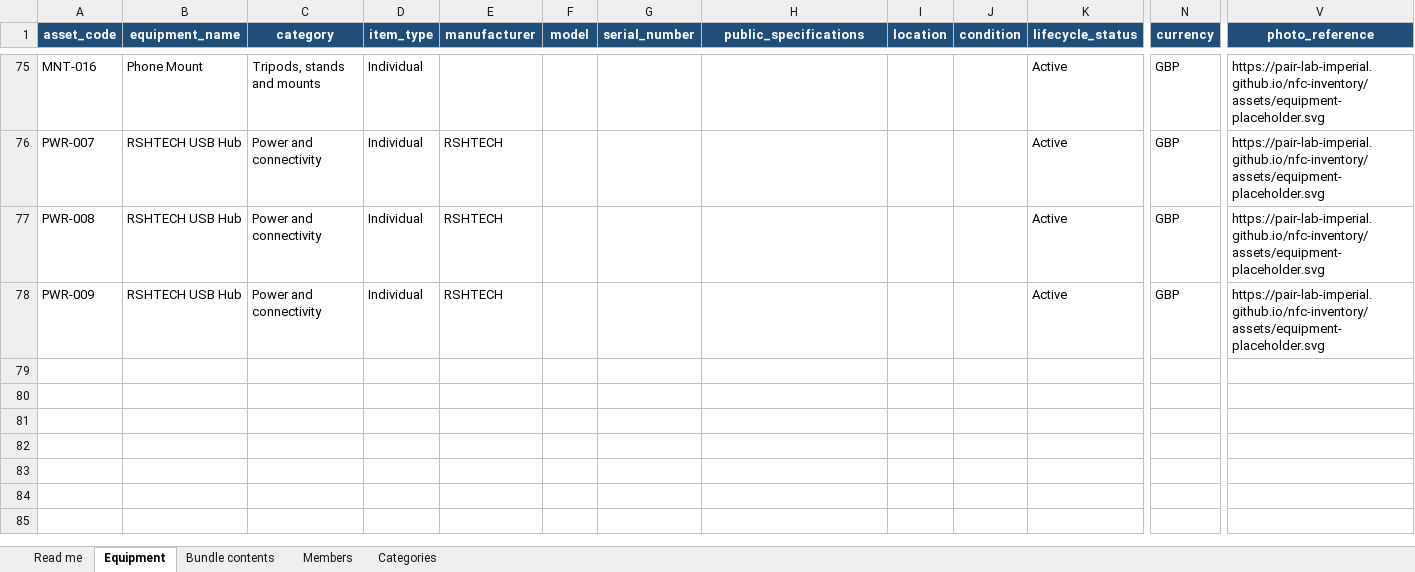
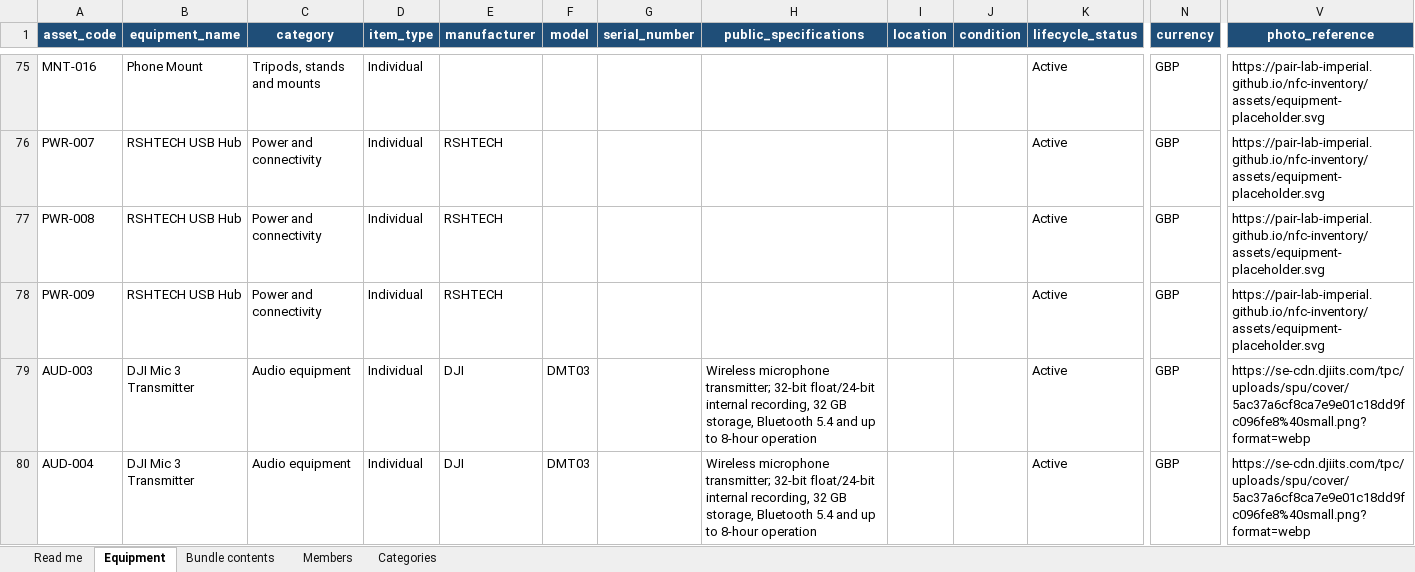
Before and after one commit to PAIR-Lab-Imperial/nfc-inventory, an Excel workbook: data/templates/NFC_Inventory_Import_Template.xlsx, sheet Equipment, drawn as a sheet; only a part is shown, gaps mark what is left out; values as stored, in another font and other column widths than the file's, no borders; table styles not drawn; rows hold the shown columns only; the diff names each change by its address in the sheet, - before the commit and + after, or states it on an @@ line.

Commit message:
Add two DJI Mic 3 transmitters

```diff
--- a/data/templates/NFC_Inventory_Import_Template.xlsx (sheet Equipment)
+++ b/data/templates/NFC_Inventory_Import_Template.xlsx (sheet Equipment)
+row 79: AUD-003 | DJI Mic 3 Transmitter | Audio equipment | Individual | DJI | DMT03 |  | Wireless microphone transmitter; 32-bit float/24-bit internal recording, 32 GB storage, Bluetooth 5.4 and up to 8-hour operation |  |  | Active | GBP | https://se-cdn.djiits.com/tpc/uploads/spu/cover/5ac37a6cf8ca7e9e01c18dd9fc096fe8%40small.png?format=webp
+row 80: AUD-004 | DJI Mic 3 Transmitter | Audio equipment | Individual | DJI | DMT03 |  | Wireless microphone transmitter; 32-bit float/24-bit internal recording, 32 GB storage, Bluetooth 5.4 and up to 8-hour operation |  |  | Active | GBP | https://se-cdn.djiits.com/tpc/uploads/spu/cover/5ac37a6cf8ca7e9e01c18dd9fc096fe8%40small.png?format=webp
```
Also changed, not shown: sheet Read me, 2 other files.
